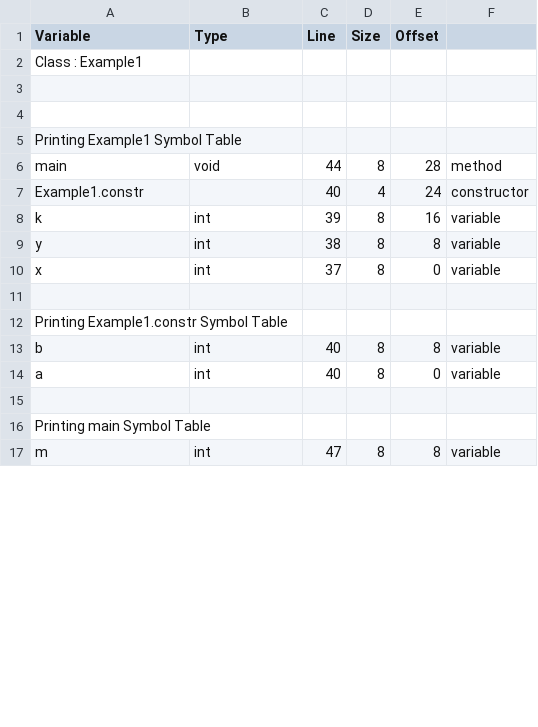
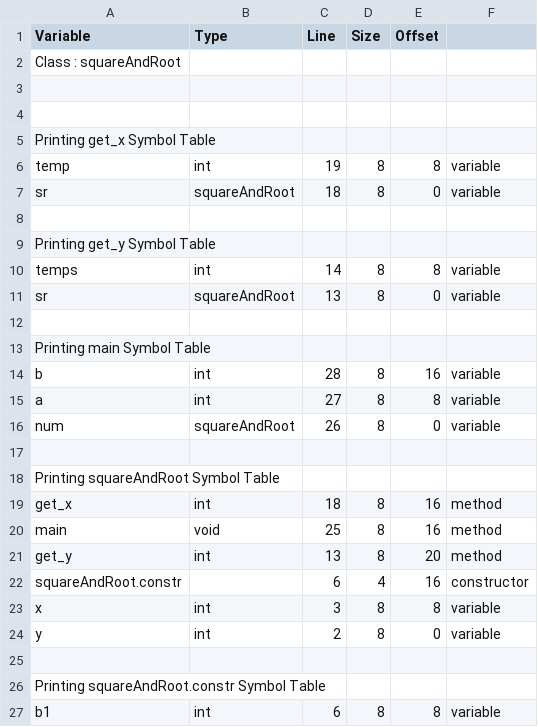
Before and after one commit to sandeepb20/Milestone, a CSV file: cs335_project_200530/src/SymbolTable.csv, drawn as a sheet; only a part is shown; the diff covers the shown part only.

```diff
--- a/cs335_project_200530/src/SymbolTable.csv
+++ b/cs335_project_200530/src/SymbolTable.csv
@@ -1,17 +1,27 @@
 Variable,Type,Line,Size,Offset
-Class : Example1
+Class : squareAndRoot
 
 
-Printing Example1 Symbol Table
-   main,void,44,8,28,method
-   Example1.constr,,40,4,24,constructor
-   k,int,39,8,16,variable
-   y,int,38,8,8,variable
-   x,int,37,8,0,variable
+Printing get_x Symbol Table
+   temp,int,19,8,8,variable
+   sr,squareAndRoot,18,8,0,variable
 
-Printing Example1.constr Symbol Table
-   b,int,40,8,8,variable
-   a,int,40,8,0,variable
+Printing get_y Symbol Table
+   temps,int,14,8,8,variable
+   sr,squareAndRoot,13,8,0,variable
 
 Printing main Symbol Table
-   m,int,47,8,8,variable
+   b,int,28,8,16,variable
+   a,int,27,8,8,variable
+   num,squareAndRoot,26,8,0,variable
+
+Printing squareAndRoot Symbol Table
+   get_x,int,18,8,16,method
+   main,void,25,8,16,method
+   get_y,int,13,8,20,method
+   squareAndRoot.constr,,6,4,16,constructor
+   x,int,3,8,8,variable
+   y,int,2,8,0,variable
+
+Printing squareAndRoot.constr Symbol Table
+   b1,int,6,8,8,variable
```
Also changed, not shown: 3 edited cells elsewhere in this file, 6 other files.
